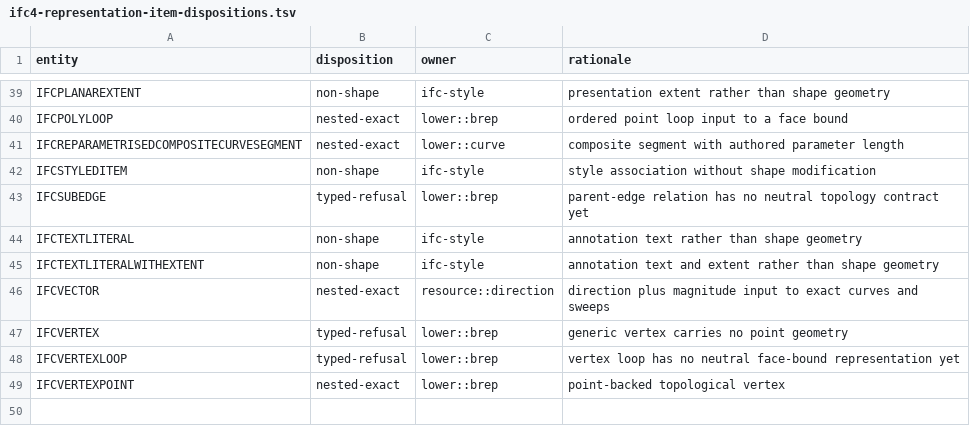
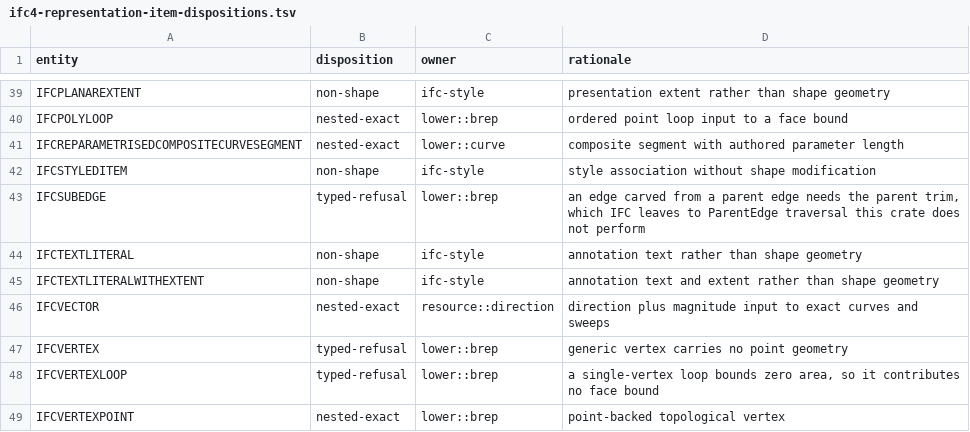
Before and after one commit to openbimrs/ifc, a TSV file: ifc-geometry/data/ifc4-representation-item-dispositions.tsv, drawn as a sheet; only a part is shown, gaps mark what is left out.

Commit message:
feat(geometry): lower parameter-space arcs, correct stale refusals
Parameter-space `IfcIndexedPolyCurve` now lowers explicit `IfcArcIndex`
segments. The refusal claimed no exact parameter-space arc
contract existed, but every piece was already present: a 2D
circumcentre gives `Circle2`, and `CurveRelation::Trimmed` with
`TrimSelector::Point2` bounds it. This mirrors the 3D indexed-arc
path exactly, and is the simpler case -- there is no plane normal to
derive. Nothing is flattened to a chord.

The sweep sense follows the sign of the 2D cross product. A mutation
hard-coding it to `true` initially survived, so the test now asserts
the fixture's clockwise arc does not claim the circle's own sense; a
silent complementary-arc swap is a plausible-looking wrong answer.

`IFCINDEXEDPOLYCURVE` drops out of the `PARTIAL` catalog entirely: it
now has no refused variant, and the catalog gate correctly refused to
let it stay listed as partial.

Also corrects two stale typed-refusal rationales found by re-reading
them against the current kernel. `IfcSubedge` and `IfcVertexLoop`
claimed axiolid had "no neutral topology contract yet"; it exports
`Vertex`, `Edge`, `EdgeUse`, `Loop` and `FaceBound`. Both entities stay
refused -- correctly -- but now state their real IFC-side reasons: a
subedge needs a parent trim this crate does not traverse, and a
single-vertex loop bounds zero area. A refusal that outlives its stated
cause is a claim that has stopped being checked.

Evidence: `p_curve_lowers_an_indexed_polycurve_arc_as_a_trimmed_circle`
asserts the unit circle through (0,0),(1,1),(2,0) with centre (1,0) and
radius 1 on a millimetre model, plus two mutations (length-scaled
radius, hard-coded sense) that each fail it. Full gate green at 1.88.0.

```diff
--- a/ifc-geometry/data/ifc4-representation-item-dispositions.tsv
+++ b/ifc-geometry/data/ifc4-representation-item-dispositions.tsv
@@ -42,3 +42,3 @@ IFCREPARAMETRISEDCOMPOSITECURVESEGMENT	nested-exact	lower::curve	composite segme
 IFCSTYLEDITEM	non-shape	ifc-style	style association without shape modification
-IFCSUBEDGE	typed-refusal	lower::brep	parent-edge relation has no neutral topology contract yet
+IFCSUBEDGE	typed-refusal	lower::brep	an edge carved from a parent edge needs the parent trim, which IFC leaves to ParentEdge traversal this crate does not perform
 IFCTEXTLITERAL	non-shape	ifc-style	annotation text rather than shape geometry
@@ -47,3 +47,3 @@ IFCVECTOR	nested-exact	resource::direction	direction plus magnitude input to exa
 IFCVERTEX	typed-refusal	lower::brep	generic vertex carries no point geometry
-IFCVERTEXLOOP	typed-refusal	lower::brep	vertex loop has no neutral face-bound representation yet
+IFCVERTEXLOOP	typed-refusal	lower::brep	a single-vertex loop bounds zero area, so it contributes no face bound
 IFCVERTEXPOINT	nested-exact	lower::brep	point-backed topological vertex
```
Also changed, not shown: 6 other files.
